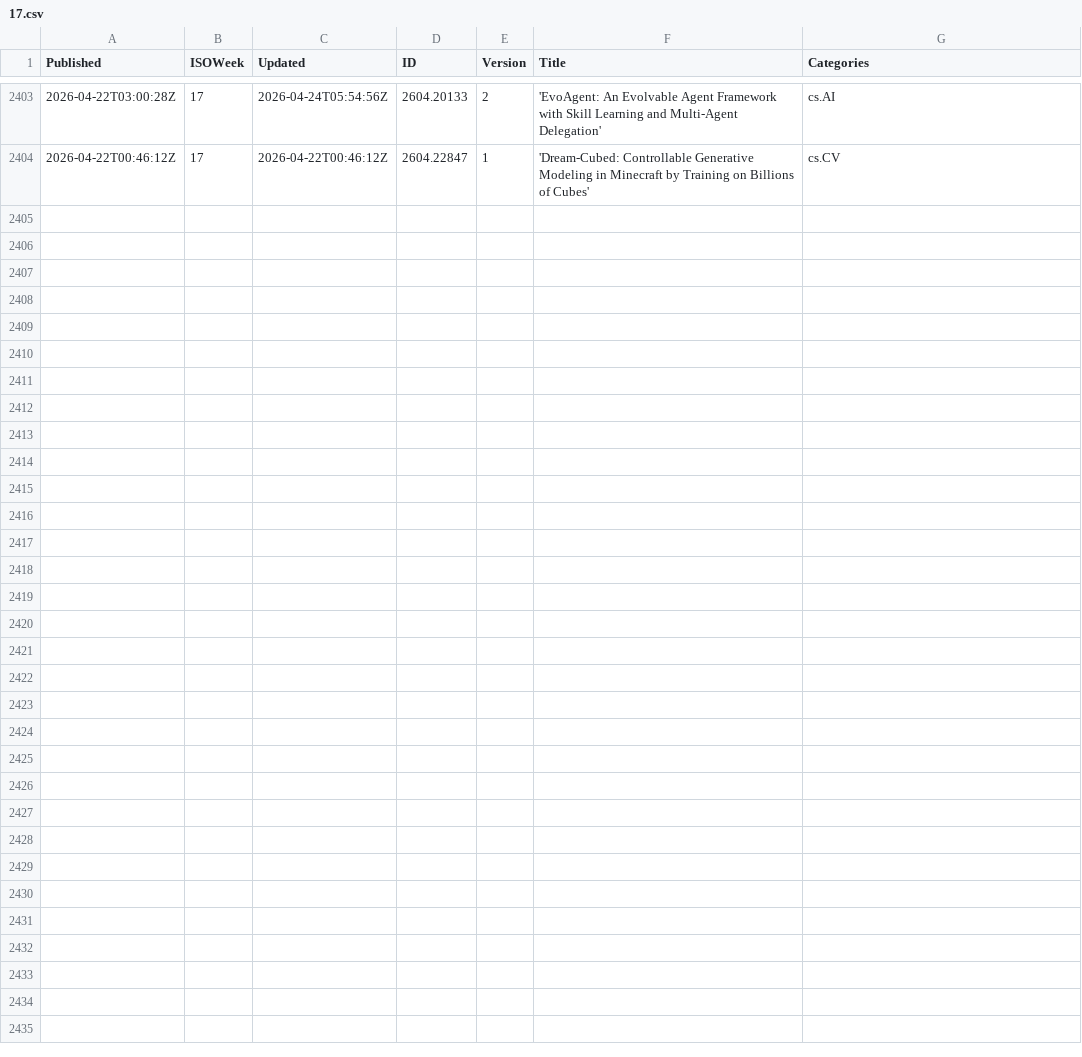
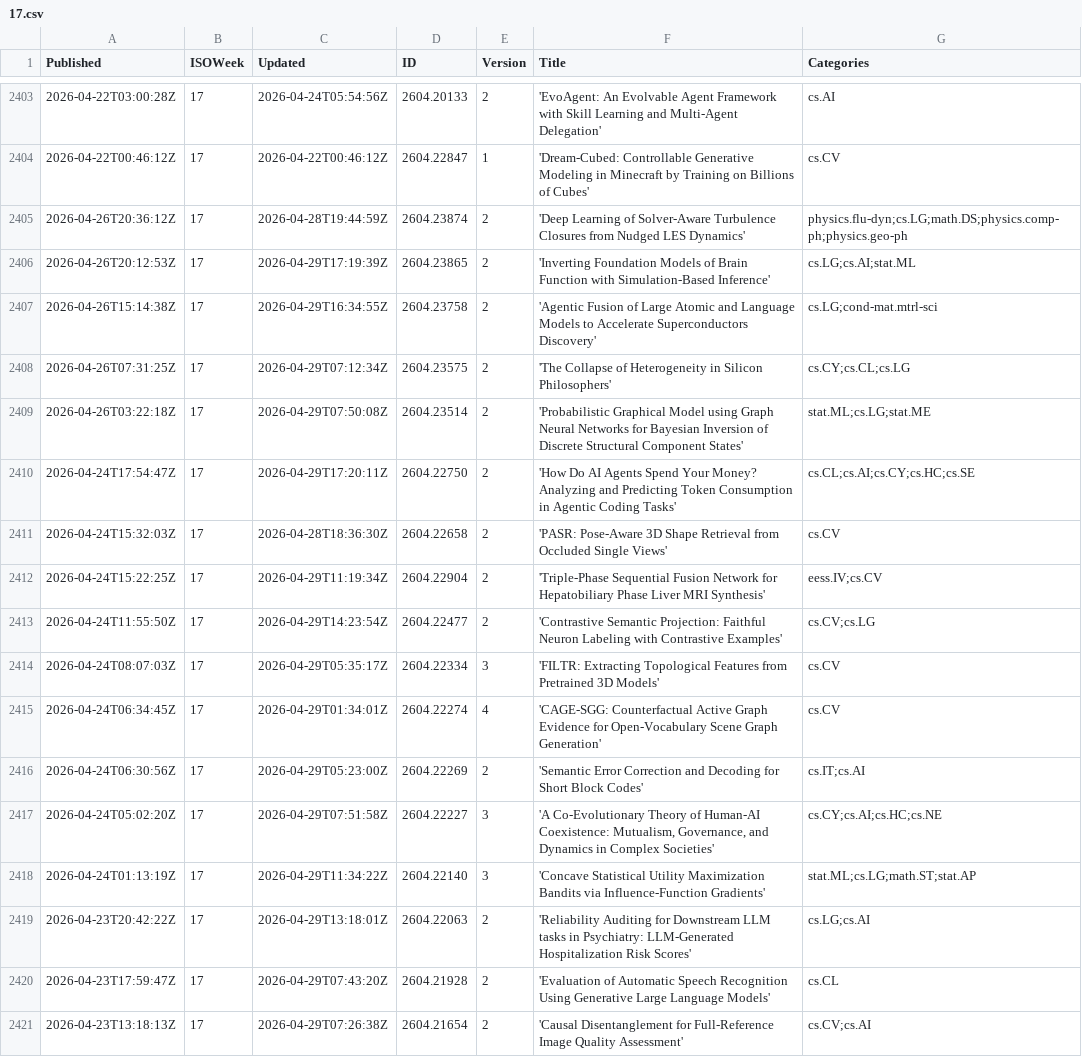
Before and after one commit to qte77/gha-arxiv-stats-action, a CSV file: data/2026/17.csv, drawn as a sheet; only a part is shown, gaps mark what is left out.

```diff
--- a/data/2026/17.csv
+++ b/data/2026/17.csv
@@ -2404 +2404,18 @@ Published,ISOWeek,Updated,ID,Version,Title,Categories
 2026-04-22T00:46:12Z,17,2026-04-22T00:46:12Z,2604.22847,1,'Dream-Cubed: Controllable Generative Modeling in Minecraft by Training on Billions of Cubes',cs.CV
+2026-04-26T20:36:12Z,17,2026-04-28T19:44:59Z,2604.23874,2,'Deep Learning of Solver-Aware Turbulence Closures from Nudged LES Dynamics',physics.flu-dyn;cs.LG;math.DS;physics.comp-ph;physics.geo-ph
+2026-04-26T20:12:53Z,17,2026-04-29T17:19:39Z,2604.23865,2,'Inverting Foundation Models of Brain Function with Simulation-Based Inference',cs.LG;cs.AI;stat.ML
+2026-04-26T15:14:38Z,17,2026-04-29T16:34:55Z,2604.23758,2,'Agentic Fusion of Large Atomic and Language Models to Accelerate Superconductors Discovery',cs.LG;cond-mat.mtrl-sci
+2026-04-26T07:31:25Z,17,2026-04-29T07:12:34Z,2604.23575,2,'The Collapse of Heterogeneity in Silicon Philosophers',cs.CY;cs.CL;cs.LG
+2026-04-26T03:22:18Z,17,2026-04-29T07:50:08Z,2604.23514,2,'Probabilistic Graphical Model using Graph Neural Networks for Bayesian Inversion of Discrete Structural Component States',stat.ML;cs.LG;stat.ME
+2026-04-24T17:54:47Z,17,2026-04-29T17:20:11Z,2604.22750,2,'How Do AI Agents Spend Your Money? Analyzing and Predicting Token Consumption in Agentic Coding Tasks',cs.CL;cs.AI;cs.CY;cs.HC;cs.SE
+2026-04-24T15:32:03Z,17,2026-04-28T18:36:30Z,2604.22658,2,'PASR: Pose-Aware 3D Shape Retrieval from Occluded Single Views',cs.CV
+2026-04-24T15:22:25Z,17,2026-04-29T11:19:34Z,2604.22904,2,'Triple-Phase Sequential Fusion Network for Hepatobiliary Phase Liver MRI Synthesis',eess.IV;cs.CV
+2026-04-24T11:55:50Z,17,2026-04-29T14:23:54Z,2604.22477,2,'Contrastive Semantic Projection: Faithful Neuron Labeling with Contrastive Examples',cs.CV;cs.LG
+2026-04-24T08:07:03Z,17,2026-04-29T05:35:17Z,2604.22334,3,'FILTR: Extracting Topological Features from Pretrained 3D Models',cs.CV
+2026-04-24T06:34:45Z,17,2026-04-29T01:34:01Z,2604.22274,4,'CAGE-SGG: Counterfactual Active Graph Evidence for Open-Vocabulary Scene Graph Generation',cs.CV
+2026-04-24T06:30:56Z,17,2026-04-29T05:23:00Z,2604.22269,2,'Semantic Error Correction and Decoding for Short Block Codes',cs.IT;cs.AI
+2026-04-24T05:02:20Z,17,2026-04-29T07:51:58Z,2604.22227,3,"'A Co-Evolutionary Theory of Human-AI Coexistence: Mutualism, Governance, and Dynamics in Complex Societies'",cs.CY;cs.AI;cs.HC;cs.NE
+2026-04-24T01:13:19Z,17,2026-04-29T11:34:22Z,2604.22140,3,'Concave Statistical Utility Maximization Bandits via Influence-Function Gradients',stat.ML;cs.LG;math.ST;stat.AP
+2026-04-23T20:42:22Z,17,2026-04-29T13:18:01Z,2604.22063,2,'Reliability Auditing for Downstream LLM tasks in Psychiatry: LLM-Generated Hospitalization Risk Scores',cs.LG;cs.AI
+2026-04-23T17:59:47Z,17,2026-04-29T07:43:20Z,2604.21928,2,'Evaluation of Automatic Speech Recognition Using Generative Large Language Models',cs.CL
+2026-04-23T13:18:13Z,17,2026-04-29T07:26:38Z,2604.21654,2,'Causal Disentanglement for Full-Reference Image Quality Assessment',cs.CV;cs.AI
```
Also changed, not shown: 1 other file.
